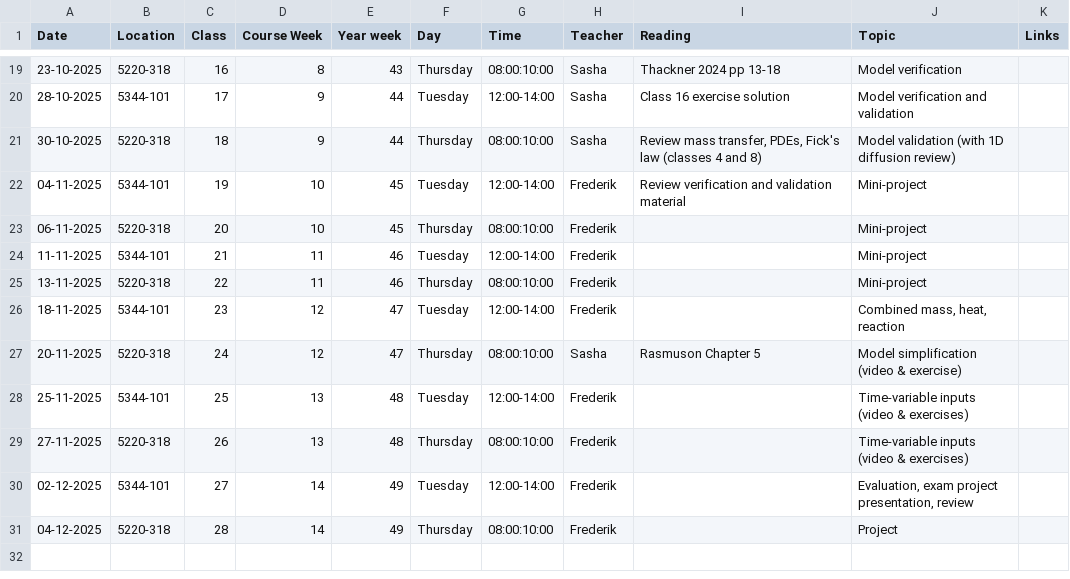
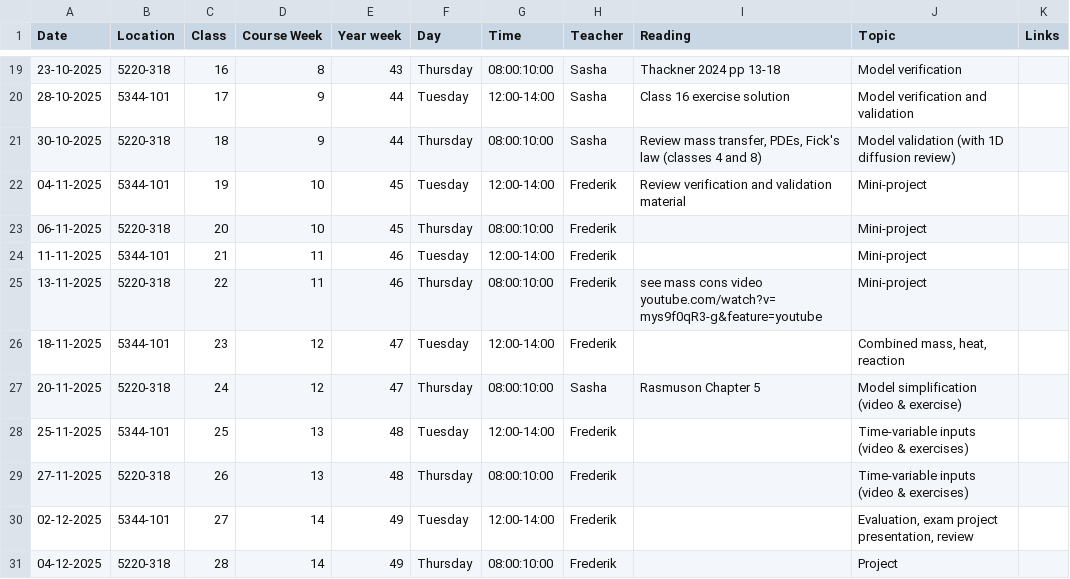
Before and after one commit to AU-BCE-EE/course-modelling-2025, a CSV file: schedule.csv, drawn as a sheet; only a part is shown, gaps mark what is left out.

Commit message:
Update schedule.csv

```diff
--- a/schedule.csv
+++ b/schedule.csv
@@ -24,3 +24,3 @@ Date,Location,Class,Course Week,Year week,Day,Time,Teacher,Reading,Topic,Links
 11-11-2025,5344-101,21,11,46,Tuesday,12:00-14:00,Frederik ,,Mini-project,
-13-11-2025,5220-318,22,11,46,Thursday,08:00:10:00,Frederik ,,Mini-project,
+13-11-2025,5220-318,22,11,46,Thursday,08:00:10:00,Frederik ,see mass cons video youtube.com/watch?v=mys9f0qR3-g&feature=youtube,Mini-project,
 18-11-2025,5344-101,23,12,47,Tuesday,12:00-14:00,Frederik ,,"Combined mass, heat, reaction",
```
